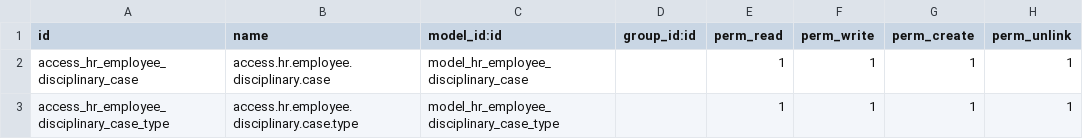
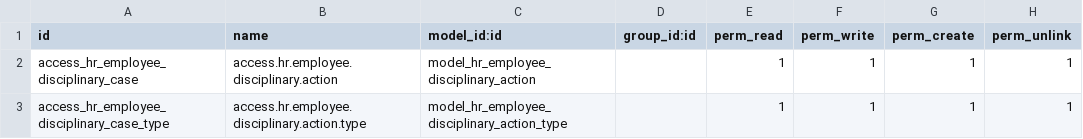
Before and after one commit to farhanrashad/igt1, a CSV file: de_employee_disciplinary_action/security/ir.model.access.csv, drawn as a sheet.

Commit message:
employee disciplinary action latest

```diff
--- a/de_employee_disciplinary_action/security/ir.model.access.csv
+++ b/de_employee_disciplinary_action/security/ir.model.access.csv
@@ -1,3 +1,3 @@
 id,name,model_id:id,group_id:id,perm_read,perm_write,perm_create,perm_unlink
-access_hr_employee_disciplinary_case,access.hr.employee.disciplinary.case,model_hr_employee_disciplinary_case,,1,1,1,1
-access_hr_employee_disciplinary_case_type,access.hr.employee.disciplinary.case.type,model_hr_employee_disciplinary_case_type,,1,1,1,1
+access_hr_employee_disciplinary_case,access.hr.employee.disciplinary.action,model_hr_employee_disciplinary_action,,1,1,1,1
+access_hr_employee_disciplinary_case_type,access.hr.employee.disciplinary.action.type,model_hr_employee_disciplinary_action_type,,1,1,1,1
```
Also changed, not shown: 6 other files.
